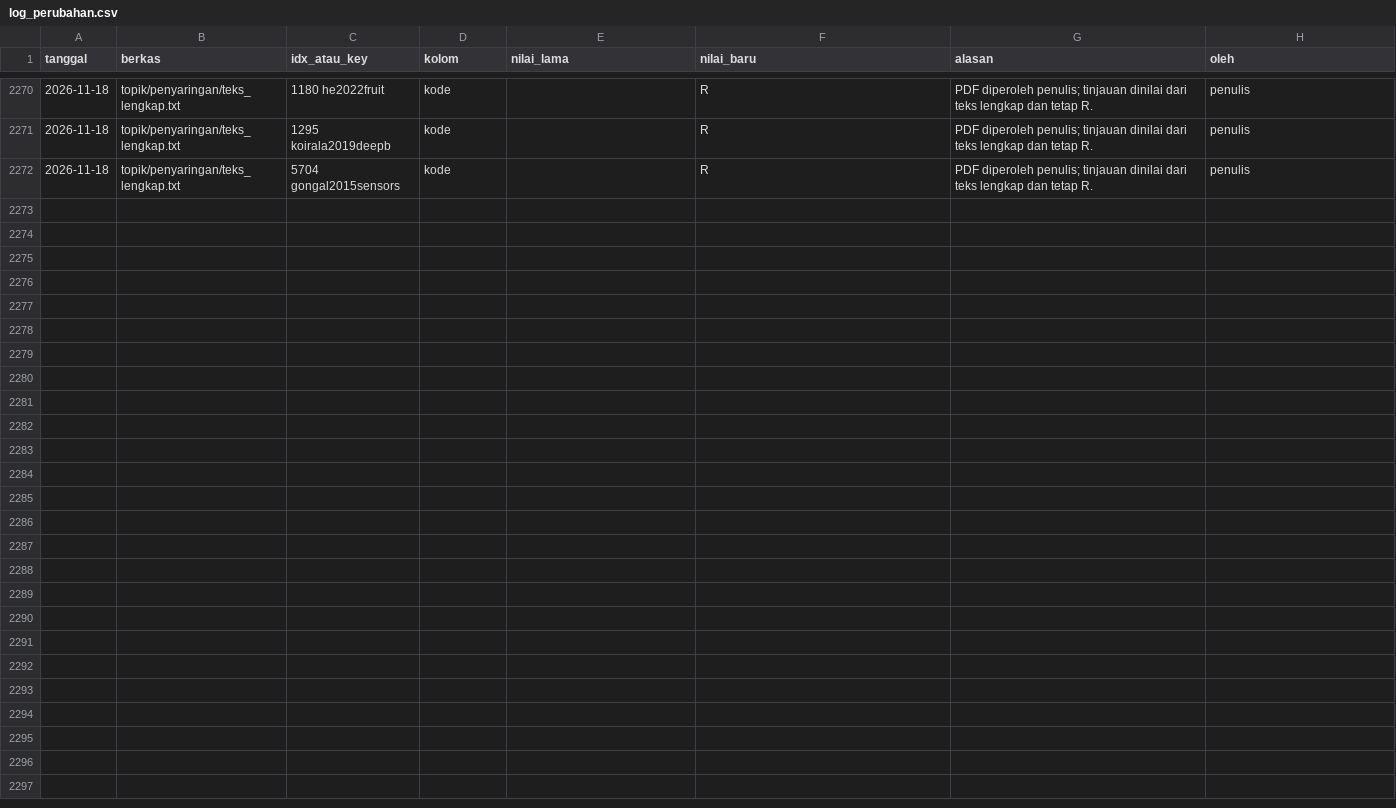
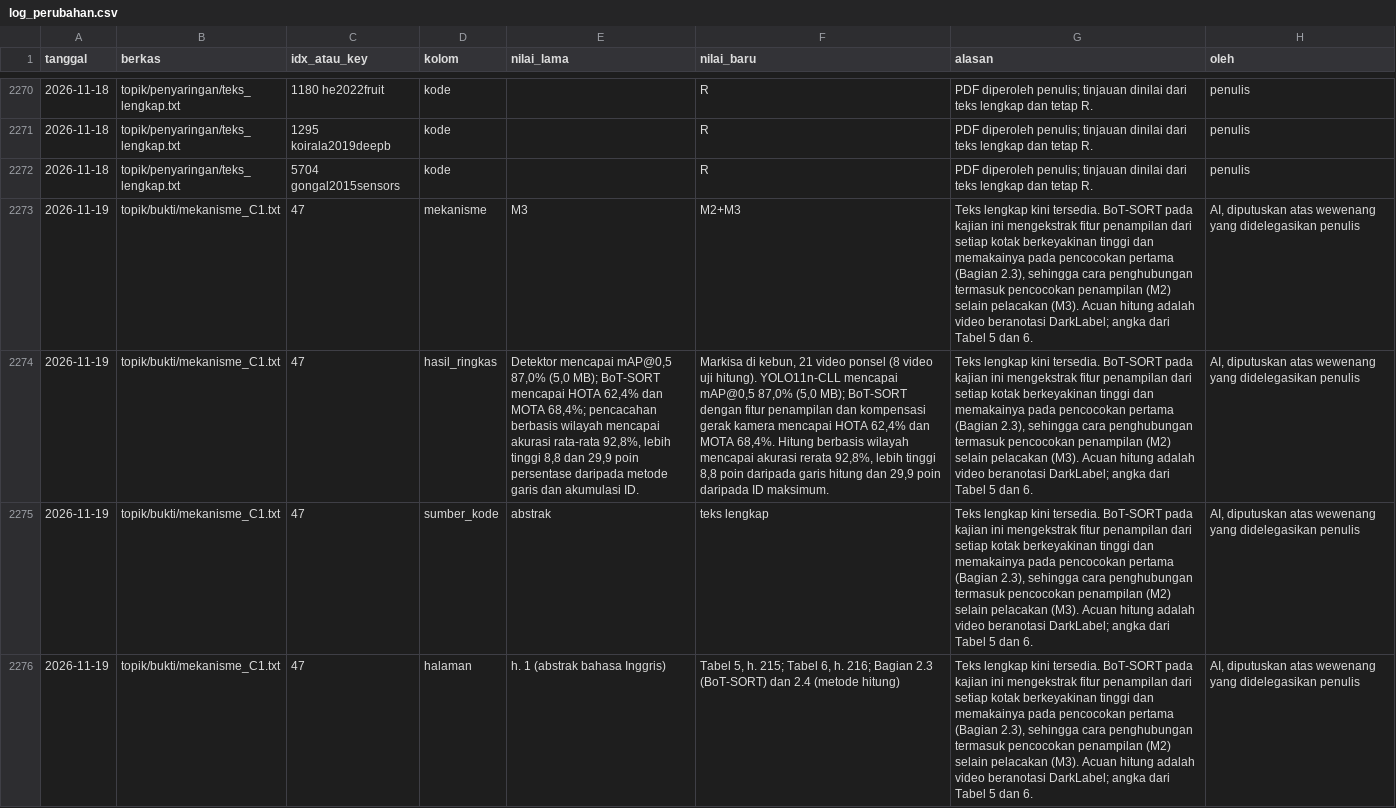
Before and after one commit to muhammad-zainal-muttaqin/Research-Pipeline, a CSV file: literature/scopus-2026-09/verifikasi/.teknis/log_perubahan.csv, drawn as a sheet; only a part is shown, gaps mark what is left out; the diff covers the shown part only; the diff names each change by its address in the sheet, - before the commit and + after, or states it on an @@ line.

Commit message:
Cek 5: guo2023real dan tu2026passion dikode dari teks lengkap; label diisi_oleh lembar Cek 5 dari log
Teks lengkap dua kajian CSAM kini ada, jadi kode C1 keduanya tidak lagi dari
abstrak (dasar pengodean C1: teks lengkap 214, abstrak 0).

- tu2026passion: M3 -> M2+M3. BoT-SORT di kajian ini mengekstrak fitur
  penampilan dan memakainya pada pencocokan pertama (Bagian 2.3). Hasil dari
  Tabel 5 (h. 215) dan Tabel 6 (h. 216).
- guo2023real: tetap M2+M3. Angka 89,87% di abstrak ternyata MOTA; akurasi
  hitung per mode diambil dari Tabel 4 (h. 184).

Angka naskah yang berubah (angka_naskah.py): pencocokan penampilan 56 -> 57,
M2+M3 51 -> 52, pelacakan saja 50 -> 49, gabungan mekanisme 85 -> 86,
penampilan sejak 2023 33% -> 34%. Lampiran A, F04, F05, F09, dan PDF naskah
dibuat ulang; tectonic tanpa rujukan ??.

verifikasi_kode_ulang.py dulu menandai semua 214 baris "disetujui peninjau
19 Oktober 2026", sehingga saringan butir A.3 tidak menemukan 17 kajian yang
belum diperiksa. Label kini diambil dari log teknis: 195 disetujui, 17 belum
diperiksa, 2 diputuskan atas wewenang yang didelegasikan penulis.
TUGAS.md A.1: 215 -> 214 kajian C1.

```diff
--- a/literature/scopus-2026-09/verifikasi/.teknis/log_perubahan.csv
+++ b/literature/scopus-2026-09/verifikasi/.teknis/log_perubahan.csv
+row 2273: 2026-11-19 | topik/bukti/mekanisme_C1.txt | 47 | mekanisme | M3 | M2+M3 | Teks lengkap kini tersedia. BoT-SORT pada kajian ini mengekstrak fitur penampilan dari setiap kotak berkeyakinan tinggi dan memakainya pada pencocokan pertama (Bagian 2.3), sehingga cara penghubungan termasuk pencocokan penampilan (M2) selain pelacakan (M3). Acuan hitung adalah video beranotasi DarkLabel; angka dari Tabel 5 dan 6. | AI, diputuskan atas wewenang yang didelegasikan penulis
+row 2274: 2026-11-19 | topik/bukti/mekanisme_C1.txt | 47 | hasil_ringkas | Detektor mencapai mAP@0,5 87,0% (5,0 MB); BoT-SORT mencapai HOTA 62,4% dan MOTA 68,4%; pencacahan berbasis wilayah mencapai akurasi rata-rata 92,8%, lebih tinggi 8,8 dan 29,9 poin persentase daripada metode garis dan akumulasi ID. | Markisa di kebun, 21 video ponsel (8 video uji hitung). YOLO11n-CLL mencapai mAP@0,5 87,0% (5,0 MB); BoT-SORT dengan fitur penampilan dan kompensasi gerak kamera mencapai HOTA 62,4% dan MOTA 68,4%. Hitung berbasis wilayah mencapai akurasi rerata 92,8%, lebih tinggi 8,8 poin daripada garis hitung dan 29,9 poin daripada ID maksimum. | Teks lengkap kini tersedia. BoT-SORT pada kajian ini mengekstrak fitur penampilan dari setiap kotak berkeyakinan tinggi dan memakainya pada pencocokan pertama (Bagian 2.3), sehingga cara penghubungan termasuk pencocokan penampilan (M2) selain pelacakan (M3). Acuan hitung adalah video beranotasi DarkLabel; angka dari Tabel 5 dan 6. | AI, diputuskan atas wewenang yang didelegasikan penulis
+row 2275: 2026-11-19 | topik/bukti/mekanisme_C1.txt | 47 | sumber_kode | abstrak | teks lengkap | Teks lengkap kini tersedia. BoT-SORT pada kajian ini mengekstrak fitur penampilan dari setiap kotak berkeyakinan tinggi dan memakainya pada pencocokan pertama (Bagian 2.3), sehingga cara penghubungan termasuk pencocokan penampilan (M2) selain pelacakan (M3). Acuan hitung adalah video beranotasi DarkLabel; angka dari Tabel 5 dan 6. | AI, diputuskan atas wewenang yang didelegasikan penulis
+row 2276: 2026-11-19 | topik/bukti/mekanisme_C1.txt | 47 | halaman | h. 1 (abstrak bahasa Inggris) | Tabel 5, h. 215; Tabel 6, h. 216; Bagian 2.3 (BoT-SORT) dan 2.4 (metode hitung) | Teks lengkap kini tersedia. BoT-SORT pada kajian ini mengekstrak fitur penampilan dari setiap kotak berkeyakinan tinggi dan memakainya pada pencocokan pertama (Bagian 2.3), sehingga cara penghubungan termasuk pencocokan penampilan (M2) selain pelacakan (M3). Acuan hitung adalah video beranotasi DarkLabel; angka dari Tabel 5 dan 6. | AI, diputuskan atas wewenang yang didelegasikan penulis
```
Also changed, not shown: 4 added rows elsewhere in this file, literature/scopus-2026-09/topik/bukti/matriks_bukti.csv, literature/scopus-2026-09/verifikasi/cek-5-kode-ulang/kode_ulang_C1.csv, 17 other files.
